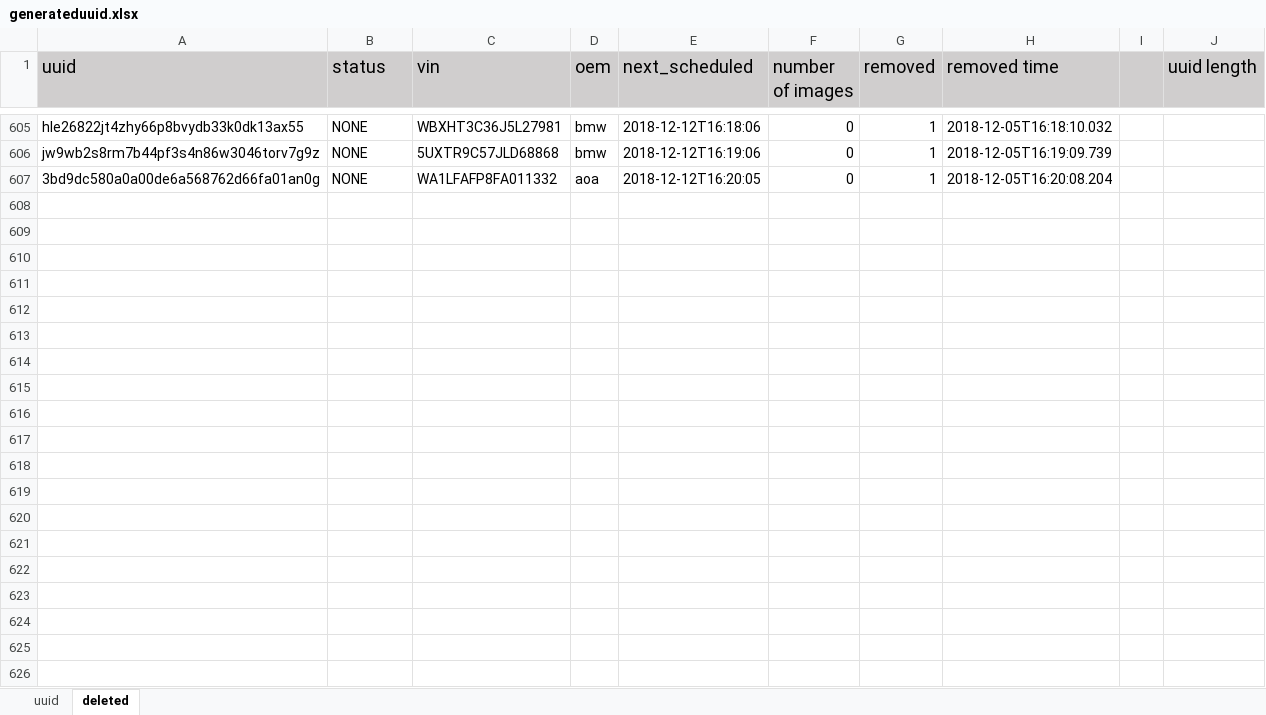
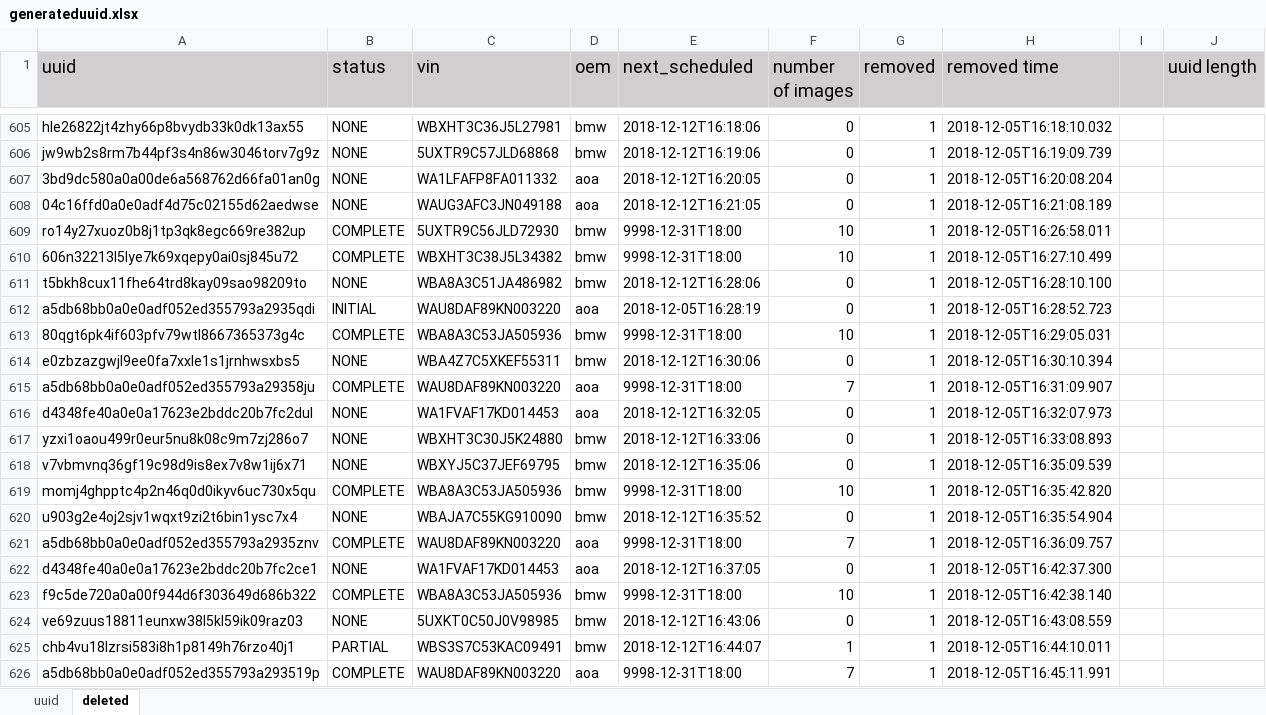
Before and after one commit to Davidhak1/ImageIngesterTest, an Excel workbook: src/main/java/resources/generateduuid.xlsx, sheet deleted, drawn as a sheet; only a part is shown, gaps mark what is left out; values as stored, in another font and other column widths than the file's, no borders; the diff covers the shown part only; the diff names each change by its address in the sheet, - before the commit and + after, or states it on an @@ line.

```diff
--- a/src/main/java/resources/generateduuid.xlsx (sheet deleted)
+++ b/src/main/java/resources/generateduuid.xlsx (sheet deleted)
+row 608: 04c16ffd0a0e0adf4d75c02155d62aedwse | NONE | WAUG3AFC3JN049188 | aoa | 2018-12-12T16:21:05 | 0 | 1 | 2018-12-05T16:21:08.189
+row 609: ro14y27xuoz0b8j1tp3qk8egc669re382up | COMPLETE | 5UXTR9C56JLD72930 | bmw | 9998-12-31T18:00 | 10 | 1 | 2018-12-05T16:26:58.011
+row 610: 606n32213l5lye7k69xqepy0ai0sj845u72 | COMPLETE | WBXHT3C38J5L34382 | bmw | 9998-12-31T18:00 | 10 | 1 | 2018-12-05T16:27:10.499
+row 611: t5bkh8cux11fhe64trd8kay09sao98209to | NONE | WBA8A3C51JA486982 | bmw | 2018-12-12T16:28:06 | 0 | 1 | 2018-12-05T16:28:10.100
+row 612: a5db68bb0a0e0adf052ed355793a2935qdi | INITIAL | WAU8DAF89KN003220 | aoa | 2018-12-05T16:28:19 | 0 | 1 | 2018-12-05T16:28:52.723
+row 613: 80qgt6pk4if603pfv79wtl8667365373g4c | COMPLETE | WBA8A3C53JA505936 | bmw | 9998-12-31T18:00 | 10 | 1 | 2018-12-05T16:29:05.031
+row 614: e0zbzazgwjl9ee0fa7xxle1s1jrnhwsxbs5 | NONE | WBA4Z7C5XKEF55311 | bmw | 2018-12-12T16:30:06 | 0 | 1 | 2018-12-05T16:30:10.394
+row 615: a5db68bb0a0e0adf052ed355793a29358ju | COMPLETE | WAU8DAF89KN003220 | aoa | 9998-12-31T18:00 | 7 | 1 | 2018-12-05T16:31:09.907
+row 616: d4348fe40a0e0a17623e2bddc20b7fc2dul | NONE | WA1FVAF17KD014453 | aoa | 2018-12-12T16:32:05 | 0 | 1 | 2018-12-05T16:32:07.973
+row 617: yzxi1oaou499r0eur5nu8k08c9m7zj286o7 | NONE | WBXHT3C30J5K24880 | bmw | 2018-12-12T16:33:06 | 0 | 1 | 2018-12-05T16:33:08.893
+row 618: v7vbmvnq36gf19c98d9is8ex7v8w1ij6x71 | NONE | WBXYJ5C37JEF69795 | bmw | 2018-12-12T16:35:06 | 0 | 1 | 2018-12-05T16:35:09.539
+row 619: momj4ghpptc4p2n46q0d0ikyv6uc730x5qu | COMPLETE | WBA8A3C53JA505936 | bmw | 9998-12-31T18:00 | 10 | 1 | 2018-12-05T16:35:42.820
+row 620: u903g2e4oj2sjv1wqxt9zi2t6bin1ysc7x4 | NONE | WBAJA7C55KG910090 | bmw | 2018-12-12T16:35:52 | 0 | 1 | 2018-12-05T16:35:54.904
+row 621: a5db68bb0a0e0adf052ed355793a2935znv | COMPLETE | WAU8DAF89KN003220 | aoa | 9998-12-31T18:00 | 7 | 1 | 2018-12-05T16:36:09.757
+row 622: d4348fe40a0e0a17623e2bddc20b7fc2ce1 | NONE | WA1FVAF17KD014453 | aoa | 2018-12-12T16:37:05 | 0 | 1 | 2018-12-05T16:42:37.300
+row 623: f9c5de720a0a00f944d6f303649d686b322 | COMPLETE | WBA8A3C53JA505936 | bmw | 9998-12-31T18:00 | 10 | 1 | 2018-12-05T16:42:38.140
+row 624: ve69zuus18811eunxw38l5kl59ik09raz03 | NONE | 5UXKT0C50J0V98985 | bmw | 2018-12-12T16:43:06 | 0 | 1 | 2018-12-05T16:43:08.559
+row 625: chb4vu18lzrsi583i8h1p8149h76rzo40j1 | PARTIAL | WBS3S7C53KAC09491 | bmw | 2018-12-12T16:44:07 | 1 | 1 | 2018-12-05T16:44:10.011
+row 626: a5db68bb0a0e0adf052ed355793a293519p | COMPLETE | WAU8DAF89KN003220 | aoa | 9998-12-31T18:00 | 7 | 1 | 2018-12-05T16:45:11.991
```
Also changed, not shown: 202 added rows elsewhere in this sheet, sheet uuid, 7 other files.
